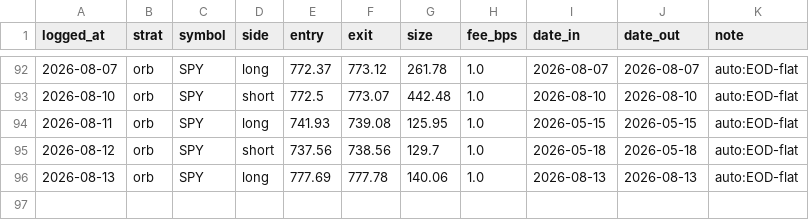
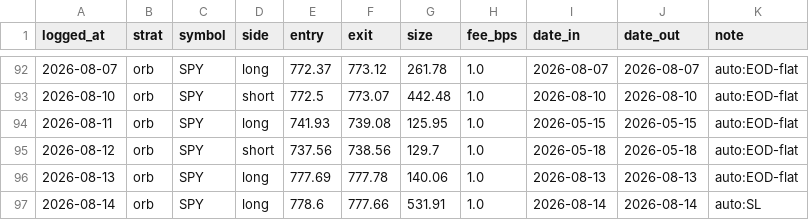
Before and after one commit to fkaaq505-eng/trade-signals, a CSV file: journal_orb.csv, drawn as a sheet; only a part is shown, gaps mark what is left out; the diff names each change by its address in the sheet, - before the commit and + after, or states it on an @@ line.

```diff
--- a/journal_orb.csv
+++ b/journal_orb.csv
+row 97: 2026-08-14 | orb | SPY | long | 778.6 | 777.66 | 531.91 | 1.0 | 2026-08-14 | 2026-08-14 | auto:SL
```
